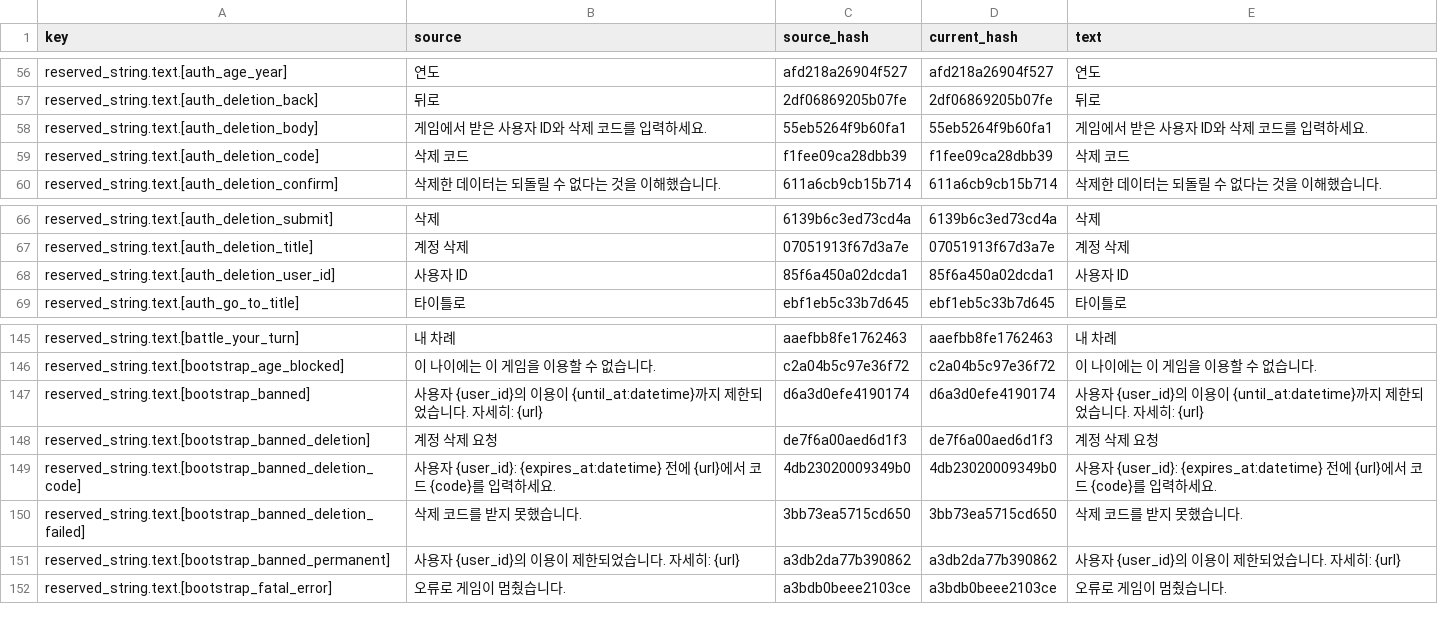
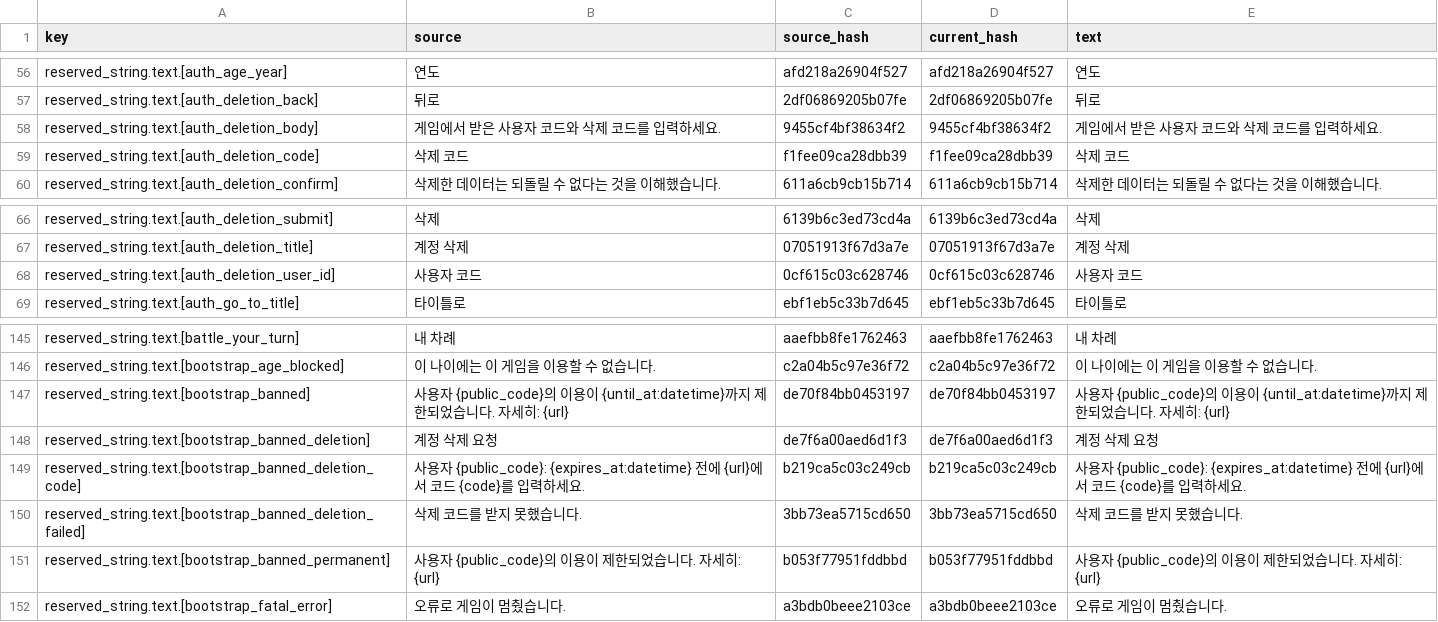
Before and after one commit to wnsrn3436/open-game-works-game-mana-clash, a CSV file: data/translations/ko.csv, drawn as a sheet; only a part is shown, gaps mark what is left out.

Commit message:
Core 0.7.1: ban texts take {public_code}, the deletion page says user code, the play guide uses click_anchor

```diff
--- a/data/translations/ko.csv
+++ b/data/translations/ko.csv
@@ -57,3 +57,3 @@ reserved_string.text.[auth_age_year],연도,afd218a26904f527,afd218a26904f527,
 reserved_string.text.[auth_deletion_back],뒤로,2df06869205b07fe,2df06869205b07fe,뒤로
-reserved_string.text.[auth_deletion_body],게임에서 받은 사용자 ID와 삭제 코드를 입력하세요.,55eb5264f9b60fa1,55eb5264f9b60fa1,게임에서 받은 사용자 ID와 삭제 코드를 입력하세요.
+reserved_string.text.[auth_deletion_body],게임에서 받은 사용자 코드와 삭제 코드를 입력하세요.,9455cf4bf38634f2,9455cf4bf38634f2,게임에서 받은 사용자 코드와 삭제 코드를 입력하세요.
 reserved_string.text.[auth_deletion_code],삭제 코드,f1fee09ca28dbb39,f1fee09ca28dbb39,삭제 코드
@@ -67,3 +67,3 @@ reserved_string.text.[auth_deletion_submit],삭제,6139b6c3ed73cd4a,6139b6c3ed73
 reserved_string.text.[auth_deletion_title],계정 삭제,07051913f67d3a7e,07051913f67d3a7e,계정 삭제
-reserved_string.text.[auth_deletion_user_id],사용자 ID,85f6a450a02dcda1,85f6a450a02dcda1,사용자 ID
+reserved_string.text.[auth_deletion_user_id],사용자 코드,0cf615c03c628746,0cf615c03c628746,사용자 코드
 reserved_string.text.[auth_go_to_title],타이틀로,ebf1eb5c33b7d645,ebf1eb5c33b7d645,타이틀로
@@ -146,7 +146,7 @@ reserved_string.text.[battle_your_turn],내 차례,aaefbb8fe1762463,aaefbb8fe176
 reserved_string.text.[bootstrap_age_blocked],이 나이에는 이 게임을 이용할 수 없습니다.,c2a04b5c97e36f72,c2a04b5c97e36f72,이 나이에는 이 게임을 이용할 수 없습니다.
-reserved_string.text.[bootstrap_banned],사용자 {user_id}의 이용이 {until_at:datetime}까지 제한되었습니다. 자세히: {url},d6a3d0efe4190174,d6a3d0efe4190174,사용자 {user_id}의 이용이 {until_at:datetime}까지 제한되었습니다. 자세히: {url}
+reserved_string.text.[bootstrap_banned],사용자 {public_code}의 이용이 {until_at:datetime}까지 제한되었습니다. 자세히: {url},de70f84bb0453197,de70f84bb0453197,사용자 {public_code}의 이용이 {until_at:datetime}까지 제한되었습니다. 자세히: {url}
 reserved_string.text.[bootstrap_banned_deletion],계정 삭제 요청,de7f6a00aed6d1f3,de7f6a00aed6d1f3,계정 삭제 요청
-reserved_string.text.[bootstrap_banned_deletion_code],사용자 {user_id}: {expires_at:datetime} 전에 {url}에서 코드 {code}를 입력하세요.,4db23020009349b0,4db23020009349b0,사용자 {user_id}: {expires_at:datetime} 전에 {url}에서 코드 {code}를 입력하세요.
+reserved_string.text.[bootstrap_banned_deletion_code],사용자 {public_code}: {expires_at:datetime} 전에 {url}에서 코드 {code}를 입력하세요.,b219ca5c03c249cb,b219ca5c03c249cb,사용자 {public_code}: {expires_at:datetime} 전에 {url}에서 코드 {code}를 입력하세요.
 reserved_string.text.[bootstrap_banned_deletion_failed],삭제 코드를 받지 못했습니다.,3bb73ea5715cd650,3bb73ea5715cd650,삭제 코드를 받지 못했습니다.
-reserved_string.text.[bootstrap_banned_permanent],사용자 {user_id}의 이용이 제한되었습니다. 자세히: {url},a3db2da77b390862,a3db2da77b390862,사용자 {user_id}의 이용이 제한되었습니다. 자세히: {url}
+reserved_string.text.[bootstrap_banned_permanent],사용자 {public_code}의 이용이 제한되었습니다. 자세히: {url},b053f77951fddbbd,b053f77951fddbbd,사용자 {public_code}의 이용이 제한되었습니다. 자세히: {url}
 reserved_string.text.[bootstrap_fatal_error],오류로 게임이 멈췄습니다.,a3bdb0beee2103ce,a3bdb0beee2103ce,오류로 게임이 멈췄습니다.
```
Also changed, not shown: data/system/reserved_string.csv, data/translations/en.csv, 1 other file.
